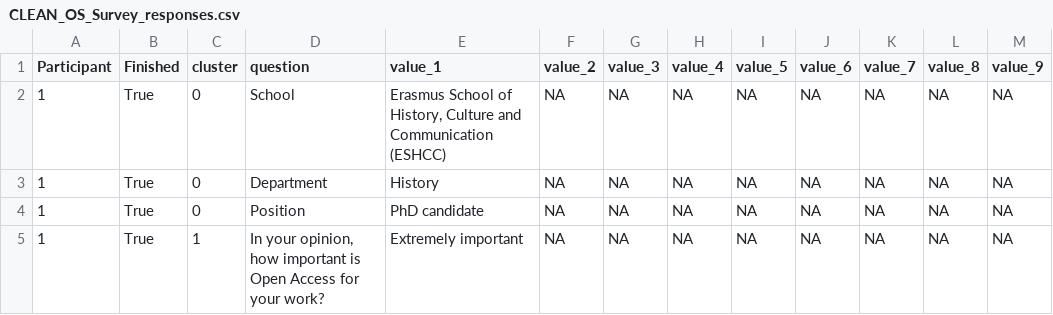
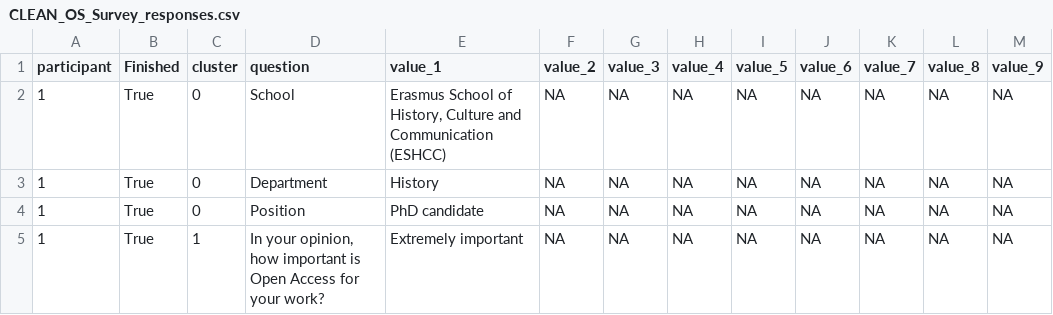
Before and after one commit to eur-nl/2022_EUR_OS_Survey, a CSV file: data/preproc/CLEAN_OS_Survey_responses.csv, drawn as a sheet; only a part is shown.

Commit message:
fix typo

```diff
--- a/data/preproc/CLEAN_OS_Survey_responses.csv
+++ b/data/preproc/CLEAN_OS_Survey_responses.csv
@@ -1,2 +1,2 @@
-Participant,Finished,cluster,question,value_1,value_2,value_3,value_4,value_5,value_6,value_7,value_8,value_9
+participant,Finished,cluster,question,value_1,value_2,value_3,value_4,value_5,value_6,value_7,value_8,value_9
 1,True,0,School,"Erasmus School of History, Culture and Communication (ESHCC)",NA,NA,NA,NA,NA,NA,NA,NA
```
Also changed, not shown: 1 other file.
